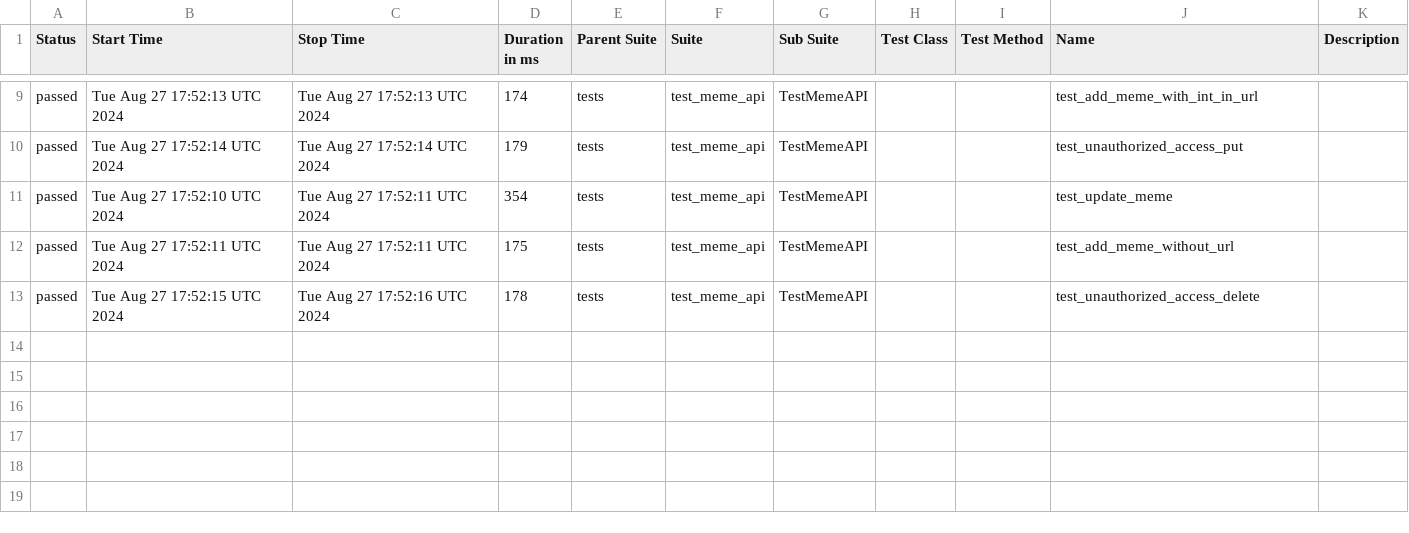
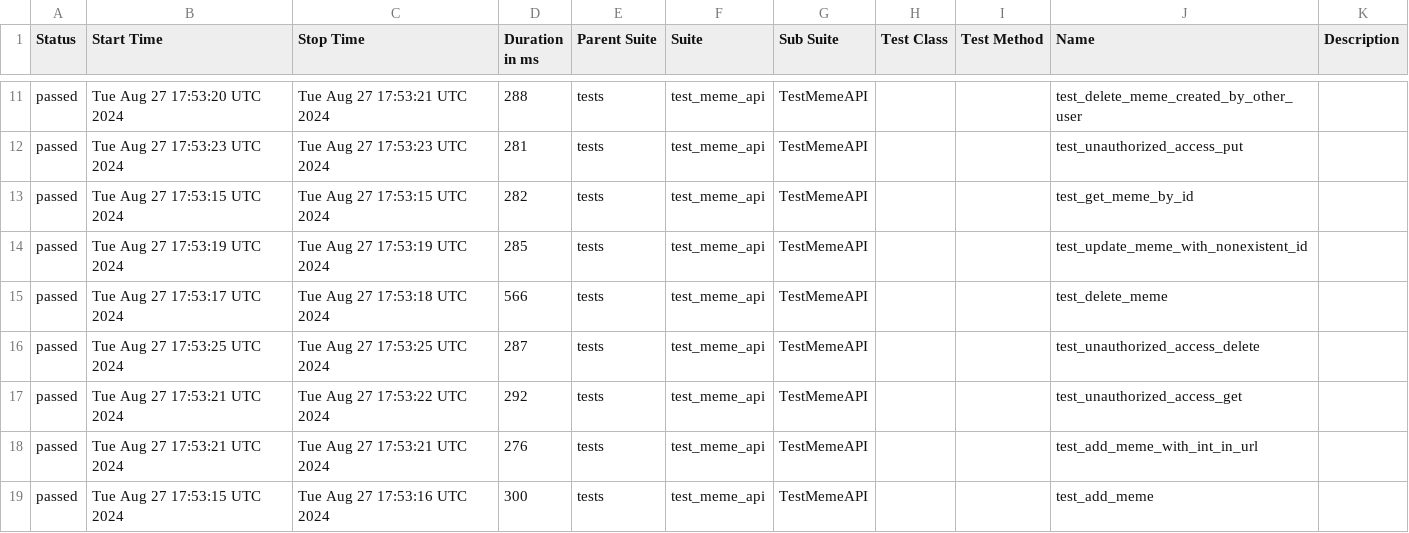
Before and after one commit to Anatoli4441/memes_project, a CSV file: data/suites.csv, drawn as a sheet; only a part is shown, gaps mark what is left out; the diff covers the shown part only.

```diff
--- a/data/suites.csv
+++ b/data/suites.csv
@@ -9,5 +11,9 @@
-"passed","Tue Aug 27 17:52:13 UTC 2024","Tue Aug 27 17:52:13 UTC 2024","174","tests","test_meme_api","TestMemeAPI","","","test_add_meme_with_int_in_url",""
-"passed","Tue Aug 27 17:52:14 UTC 2024","Tue Aug 27 17:52:14 UTC 2024","179","tests","test_meme_api","TestMemeAPI","","","test_unauthorized_access_put",""
-"passed","Tue Aug 27 17:52:10 UTC 2024","Tue Aug 27 17:52:11 UTC 2024","354","tests","test_meme_api","TestMemeAPI","","","test_update_meme",""
-"passed","Tue Aug 27 17:52:11 UTC 2024","Tue Aug 27 17:52:11 UTC 2024","175","tests","test_meme_api","TestMemeAPI","","","test_add_meme_without_url",""
-"passed","Tue Aug 27 17:52:15 UTC 2024","Tue Aug 27 17:52:16 UTC 2024","178","tests","test_meme_api","TestMemeAPI","","","test_unauthorized_access_delete",""
+"passed","Tue Aug 27 17:53:20 UTC 2024","Tue Aug 27 17:53:21 UTC 2024","288","tests","test_meme_api","TestMemeAPI","","","test_delete_meme_created_by_other_user",""
+"passed","Tue Aug 27 17:53:23 UTC 2024","Tue Aug 27 17:53:23 UTC 2024","281","tests","test_meme_api","TestMemeAPI","","","test_unauthorized_access_put",""
+"passed","Tue Aug 27 17:53:15 UTC 2024","Tue Aug 27 17:53:15 UTC 2024","282","tests","test_meme_api","TestMemeAPI","","","test_get_meme_by_id",""
+"passed","Tue Aug 27 17:53:19 UTC 2024","Tue Aug 27 17:53:19 UTC 2024","285","tests","test_meme_api","TestMemeAPI","","","test_update_meme_with_nonexistent_id",""
+"passed","Tue Aug 27 17:53:17 UTC 2024","Tue Aug 27 17:53:18 UTC 2024","566","tests","test_meme_api","TestMemeAPI","","","test_delete_meme",""
+"passed","Tue Aug 27 17:53:25 UTC 2024","Tue Aug 27 17:53:25 UTC 2024","287","tests","test_meme_api","TestMemeAPI","","","test_unauthorized_access_delete",""
+"passed","Tue Aug 27 17:53:21 UTC 2024","Tue Aug 27 17:53:22 UTC 2024","292","tests","test_meme_api","TestMemeAPI","","","test_unauthorized_access_get",""
+"passed","Tue Aug 27 17:53:21 UTC 2024","Tue Aug 27 17:53:21 UTC 2024","276","tests","test_meme_api","TestMemeAPI","","","test_add_meme_with_int_in_url",""
+"passed","Tue Aug 27 17:53:15 UTC 2024","Tue Aug 27 17:53:16 UTC 2024","300","tests","test_meme_api","TestMemeAPI","","","test_add_meme",""
```
Also changed, not shown: 2 added rows and 27 edited cells elsewhere in this file, 50 other files.
